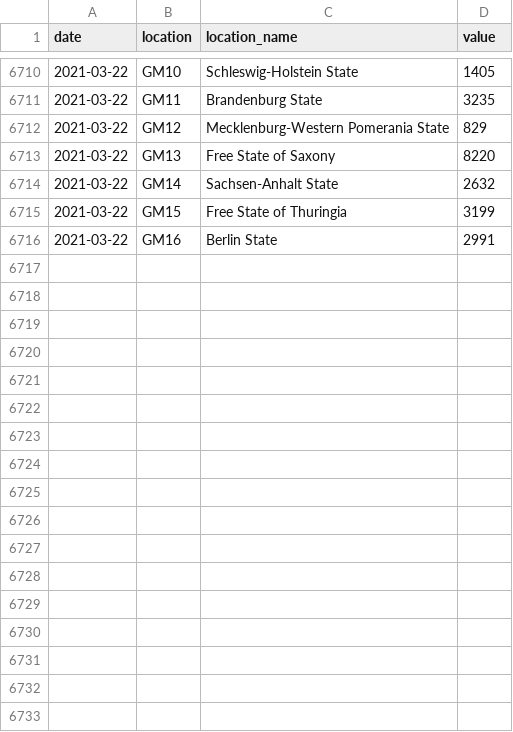
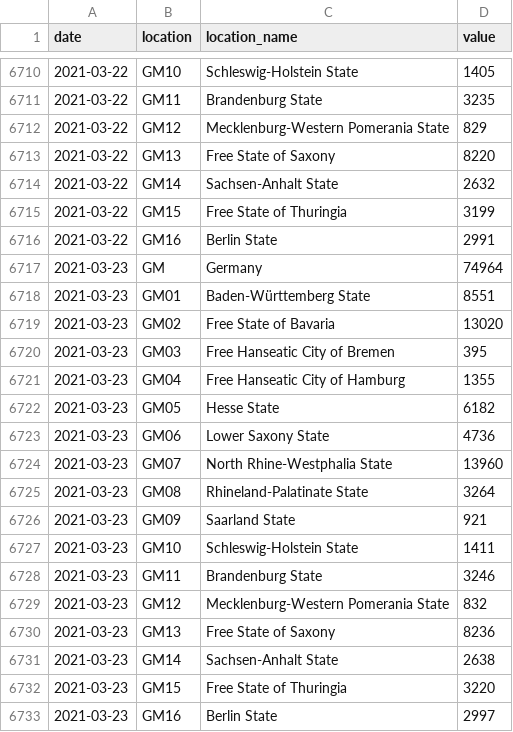
Before and after one commit to jakob-ke/covid19-forecast-hub-de, a CSV file: data-truth/RKI/truth_RKI-Cumulative Deaths_Germany.csv, drawn as a sheet; only a part is shown, gaps mark what is left out; the diff names each change by its address in the sheet, - before the commit and + after, or states it on an @@ line.

```diff
--- a/data-truth/RKI/truth_RKI-Cumulative Deaths_Germany.csv
+++ b/data-truth/RKI/truth_RKI-Cumulative Deaths_Germany.csv
+row 6717: 2021-03-23 | GM | Germany | 74964
+row 6718: 2021-03-23 | GM01 | Baden-Württemberg State | 8551
+row 6719: 2021-03-23 | GM02 | Free State of Bavaria | 13020
+row 6720: 2021-03-23 | GM03 | Free Hanseatic City of Bremen | 395
+row 6721: 2021-03-23 | GM04 | Free Hanseatic City of Hamburg | 1355
+row 6722: 2021-03-23 | GM05 | Hesse State | 6182
+row 6723: 2021-03-23 | GM06 | Lower Saxony State | 4736
+row 6724: 2021-03-23 | GM07 | North Rhine-Westphalia State | 13960
+row 6725: 2021-03-23 | GM08 | Rhineland-Palatinate State | 3264
+row 6726: 2021-03-23 | GM09 | Saarland State | 921
+row 6727: 2021-03-23 | GM10 | Schleswig-Holstein State | 1411
+row 6728: 2021-03-23 | GM11 | Brandenburg State | 3246
+row 6729: 2021-03-23 | GM12 | Mecklenburg-Western Pomerania State | 832
+row 6730: 2021-03-23 | GM13 | Free State of Saxony | 8236
+row 6731: 2021-03-23 | GM14 | Sachsen-Anhalt State | 2638
+row 6732: 2021-03-23 | GM15 | Free State of Thuringia | 3220
+row 6733: 2021-03-23 | GM16 | Berlin State | 2997
```
Also changed, not shown: data-truth/RKI/truth_RKI-Cumulative Cases_Germany.csv, data-truth/RKI/truth_RKI-Incident Cases_Germany.csv, 7 other files.
